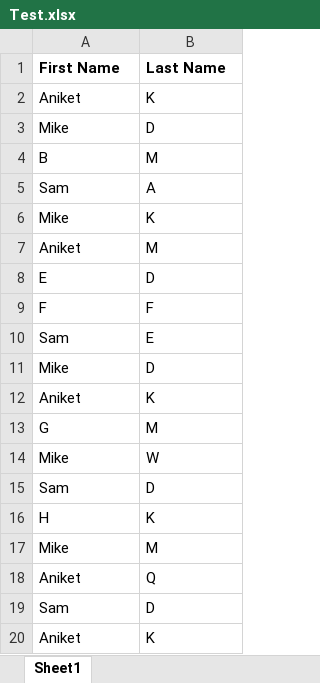
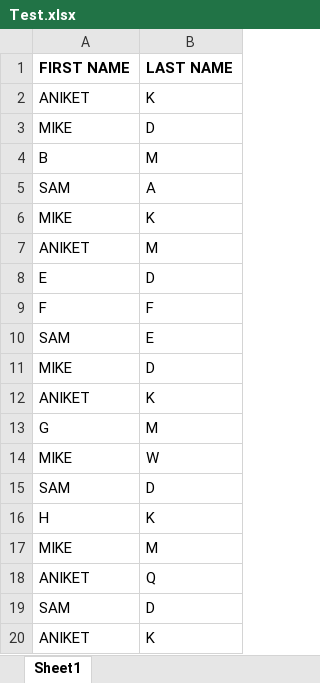
Before and after one commit to aniket-kamalkar/Excel-Automation, an Excel workbook: Data/Test.xlsx, sheet Sheet1, drawn as a sheet; values as stored, in another font and other column widths than the file's, no borders; removed rows and columns are numbered as before the commit, all else as after; the diff names each change by its address in the sheet, - before the commit and + after, or states it on an @@ line.

```diff
--- a/Data/Test.xlsx (sheet Sheet1)
+++ b/Data/Test.xlsx (sheet Sheet1)
-row 1: First Name | Last Name
+row 1: FIRST NAME | LAST NAME
-A2: Aniket
+A2: ANIKET
-A3: Mike
+A3: MIKE
-A5: Sam
+A5: SAM
-A6: Mike
+A6: MIKE
-A7: Aniket
+A7: ANIKET
-A10: Sam
+A10: SAM
-A11: Mike
+A11: MIKE
-A12: Aniket
+A12: ANIKET
-A14: Mike
+A14: MIKE
-A15: Sam
+A15: SAM
-A17: Mike
+A17: MIKE
-A18: Aniket
+A18: ANIKET
-A19: Sam
+A19: SAM
-A20: Aniket
+A20: ANIKET
```
Also changed, not shown: 2 other files.
